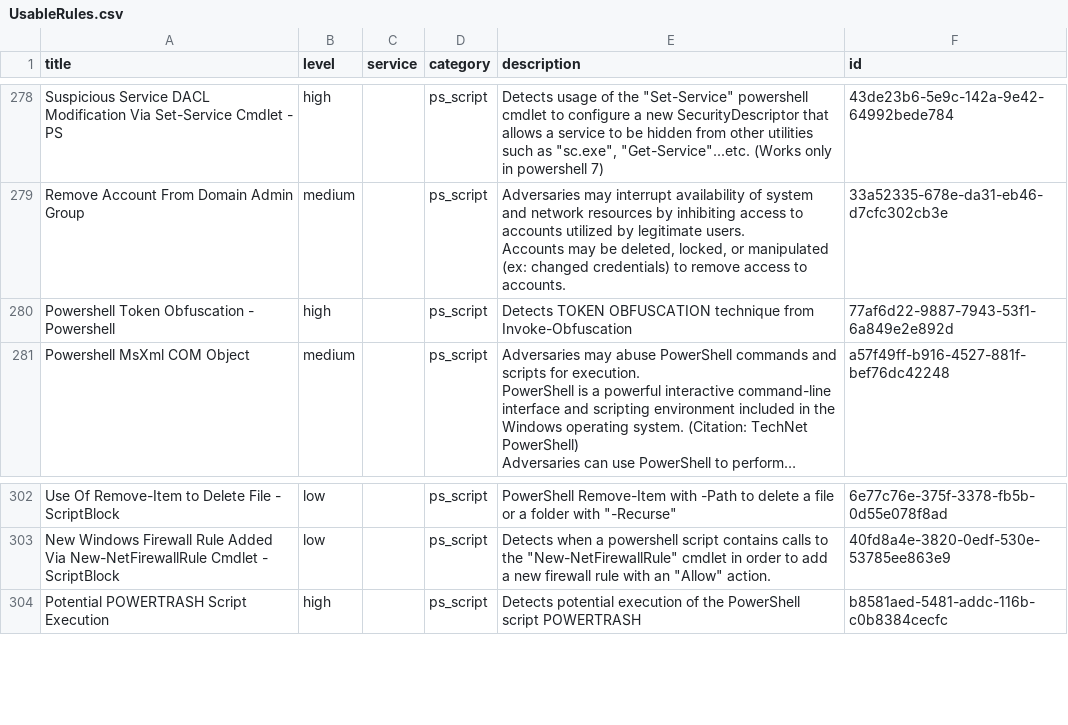
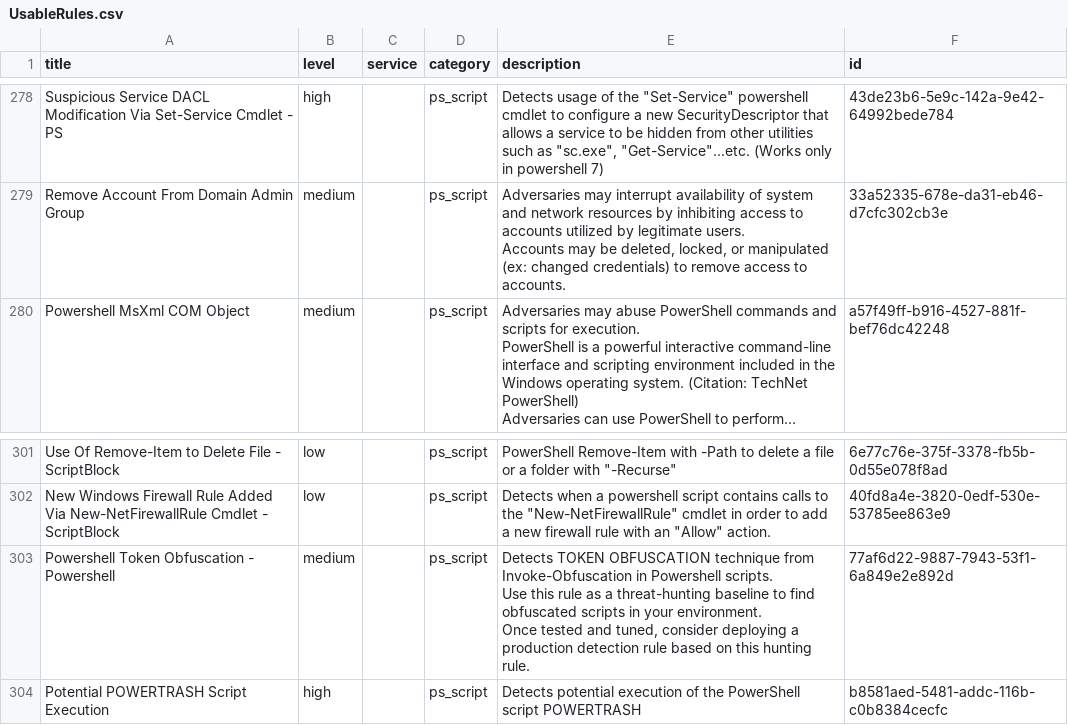
Before and after one commit to Yamato-Security/EventLog-Baseline-Guide, a CSV file: data/Windows_Default/UsableRules.csv, drawn as a sheet; only a part is shown, gaps mark what is left out; long unchanged cells end in …; removed rows and columns are numbered as before the commit, all else as after; ↵ is a line break in a cell; the diff names each change by its address in the sheet, - before the commit and + after, or states it on an @@ line.

```diff
--- a/data/Windows_Default/UsableRules.csv
+++ b/data/Windows_Default/UsableRules.csv
-row 280: Powershell Token Obfuscation - Powershell | high |  | ps_script | Detects TOKEN OBFUSCATION technique from Invoke-Obfuscation | 77af6d22-9887-7943-53f1-6a849e2e892d
+row 303: Powershell Token Obfuscation - Powershell | medium |  | ps_script | Detects TOKEN OBFUSCATION technique from Invoke-Obfuscation in Powershell scripts. ↵ Use this rule as a threat-hunting baseline to find obfuscated scripts in your environment. ↵ Once tested and tuned, consider deploying a production detection rule based on this hunting rule. | 77af6d22-9887-7943-53f1-6a849e2e892d
```
Also changed, not shown: data/Windows_Default/UnusableRules.csv, data/Windows_Default/WELA-Audit-Result.csv.
